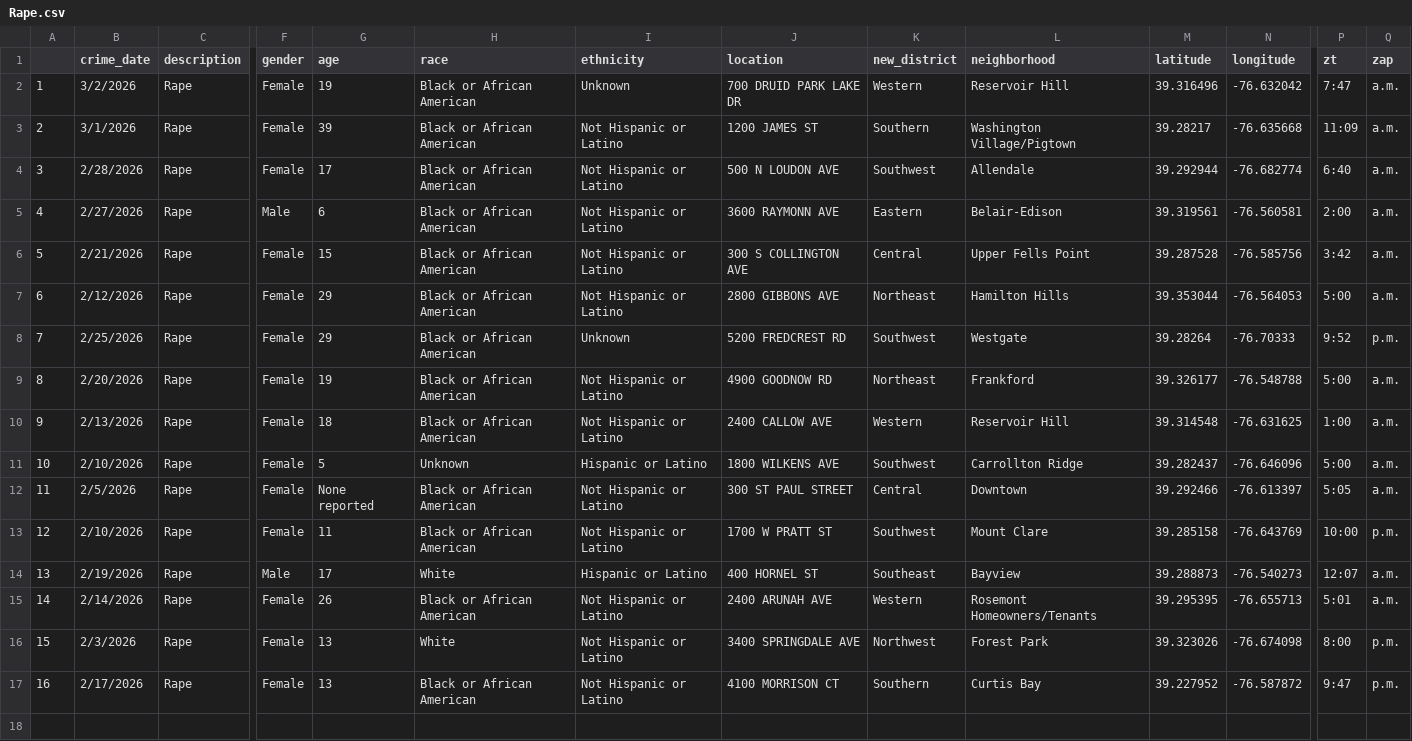
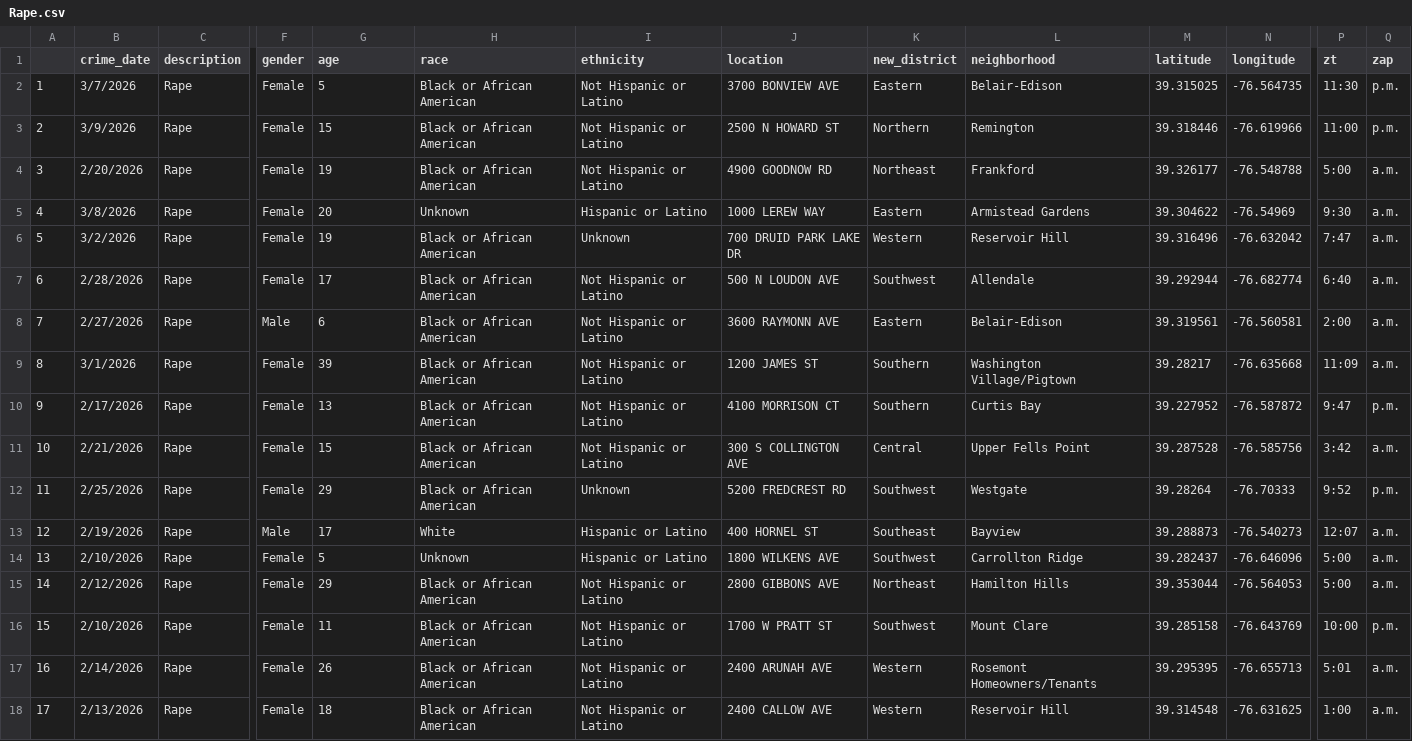
Before and after one commit to Baltimore-Sun/crime, a CSV file: Rape.csv, drawn as a sheet; only a part is shown, gaps mark what is left out; removed rows and columns are numbered as before the commit, all else as after; rows hold the shown columns only; the diff names each change by its address in the sheet, - before the commit and + after, or states it on an @@ line.

```diff
--- a/Rape.csv
+++ b/Rape.csv
+row 2: 1 | 3/7/2026 | Rape | Female | 5 | Black or African American | Not Hispanic or Latino | 3700 BONVIEW AVE | Eastern | Belair-Edison | 39.315025 | -76.564735 | 11:30 | p.m.
+row 3: 2 | 3/9/2026 | Rape | Female | 15 | Black or African American | Not Hispanic or Latino | 2500 N HOWARD ST | Northern | Remington | 39.318446 | -76.619966 | 11:00 | p.m.
+row 4: 3 | 2/20/2026 | Rape | Female | 19 | Black or African American | Not Hispanic or Latino | 4900 GOODNOW RD | Northeast | Frankford | 39.326177 | -76.548788 | 5:00 | a.m.
+row 5: 4 | 3/8/2026 | Rape | Female | 20 | Unknown | Hispanic or Latino | 1000 LEREW WAY | Eastern | Armistead Gardens | 39.304622 | -76.54969 | 9:30 | a.m.
@@ column A renumbered between rows 6 and 18 @@
@@ row 3 moved to row 9: 8 @@
@@ row 17 moved to row 10: 9 @@
@@ row 8 moved to row 12: 11 @@
@@ row 14 moved to row 13: 12 @@
@@ row 11 moved to row 14: 13 @@
-B16 (crime_date): 2/20/2026
+B16 (crime_date): 2/10/2026
-G16 (age): 19
+G16 (age): 11
-J16 (location): 4900 GOODNOW RD
+J16 (location): 1700 W PRATT ST
-K16 (new_district): Northeast
+K16 (new_district): Southwest
-L16 (neighborhood): Frankford
+L16 (neighborhood): Mount Clare
-M16 (latitude): 39.326177
+M16 (latitude): 39.285158
-N16 (longitude): -76.548788
+N16 (longitude): -76.643769
-P16 (zt): 5:00
+P16 (zt): 10:00
-Q16 (zap): a.m.
+Q16 (zap): p.m.
@@ row 15 moved to row 17: 16 @@
-row 12: 11 | 2/5/2026 | Rape | Female | None reported | Black or African American | Not Hispanic or Latino | 300 ST PAUL STREET | Central | Downtown | 39.292466 | -76.613397 | 5:05 | a.m.
-row 13: 12 | 2/10/2026 | Rape | Female | 11 | Black or African American | Not Hispanic or Latino | 1700 W PRATT ST | Southwest | Mount Clare | 39.285158 | -76.643769 | 10:00 | p.m.
-row 16: 15 | 2/3/2026 | Rape | Female | 13 | White | Not Hispanic or Latino | 3400 SPRINGDALE AVE | Northwest | Forest Park | 39.323026 | -76.674098 | 8:00 | p.m.
```
Also changed, not shown: Aggravated assault.csv, Arson.csv, 10 other files.
